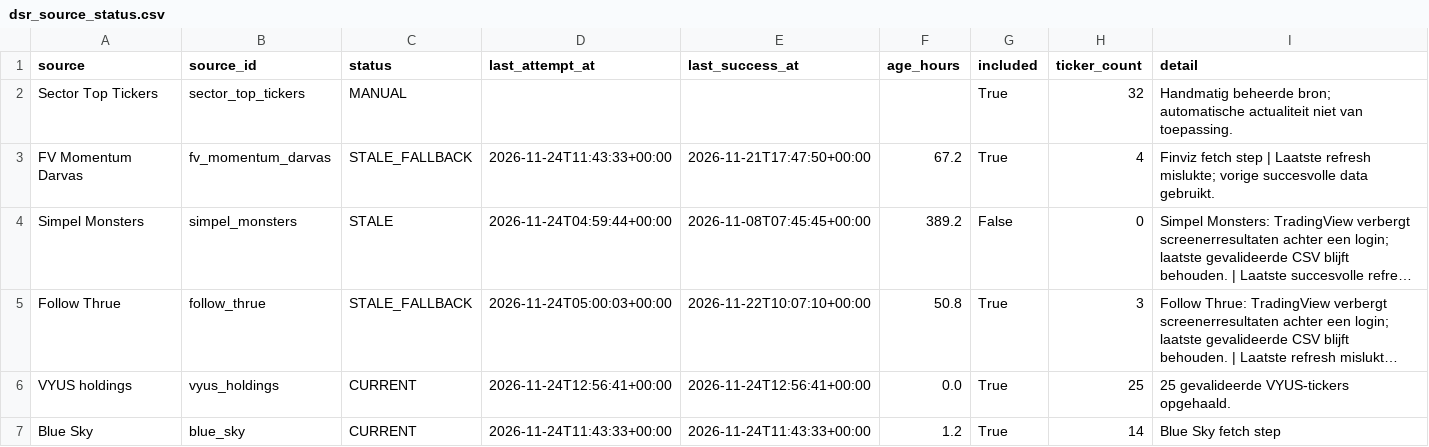
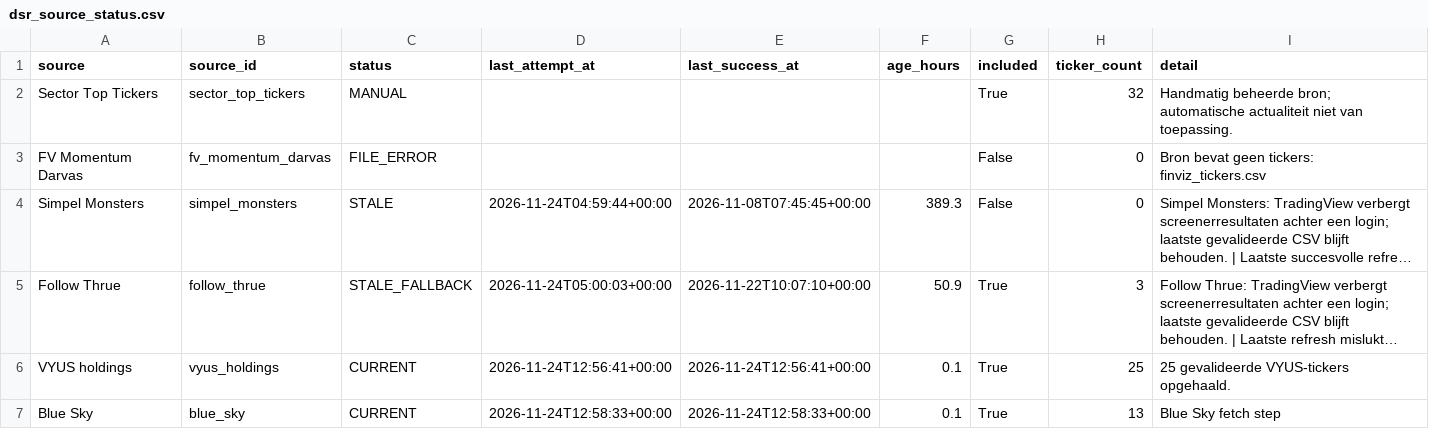
Before and after one commit to Melief/daily-stock-radar, a CSV file: data/dsr_source_status.csv, drawn as a sheet; long unchanged cells end in …; the diff names each change by its address in the sheet, - before the commit and + after, or states it on an @@ line.

```diff
--- a/data/dsr_source_status.csv
+++ b/data/dsr_source_status.csv
-C3 (status): STALE_FALLBACK
+C3 (status): FILE_ERROR
-D3 (last_attempt_at): 2026-11-24T11:43:33+00:00
+D3 (last_attempt_at): (empty)
-E3 (last_success_at): 2026-11-21T17:47:50+00:00
+E3 (last_success_at): (empty)
-F3 (age_hours): 67.2
+F3 (age_hours): (empty)
-G3 (included): True
+G3 (included): False
-H3 (ticker_count): 4
+H3 (ticker_count): 0
-I3 (detail): Finviz fetch step | Laatste refresh mislukte; vorige succesvolle data gebruikt.
+I3 (detail): Bron bevat geen tickers: finviz_tickers.csv
-F4 (age_hours): 389.2
+F4 (age_hours): 389.3
-F5 (age_hours): 50.8
+F5 (age_hours): 50.9
-F6 (age_hours): 0.0
+F6 (age_hours): 0.1
-D7 (last_attempt_at): 2026-11-24T11:43:33+00:00
+D7 (last_attempt_at): 2026-11-24T12:58:33+00:00
-E7 (last_success_at): 2026-11-24T11:43:33+00:00
+E7 (last_success_at): 2026-11-24T12:58:33+00:00
-F7 (age_hours): 1.2
+F7 (age_hours): 0.1
-H7 (ticker_count): 14
+H7 (ticker_count): 13
```
Also changed, not shown: data/entry_risk.csv, data/ha_signals.csv, 13 other files.
